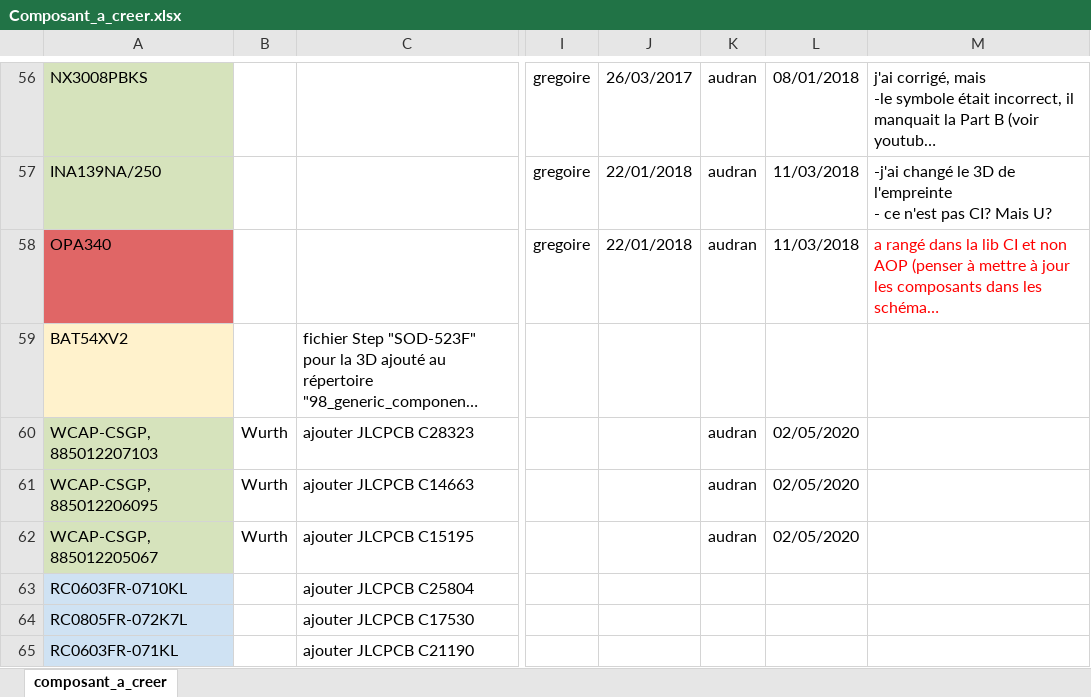
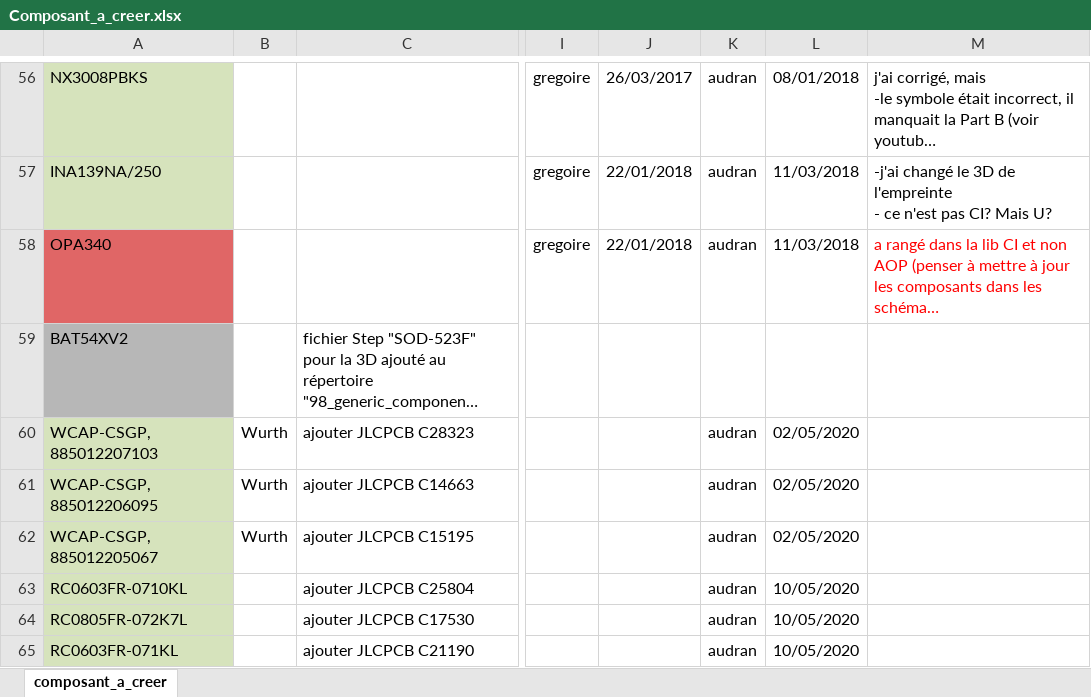
Before and after one commit to goldobot/ELEC, an Excel workbook: 1-LIB/Composant_a_creer.xlsx, sheet composant_a_creer, drawn as a sheet; only a part is shown, gaps mark what is left out; long unchanged cells end in …; values as stored, in another font and other column widths than the file's, no borders; the diff covers the shown part only; the diff names each change by its address in the sheet, - before the commit and + after, or states it on an @@ line.

```diff
--- a/1-LIB/Composant_a_creer.xlsx (sheet composant_a_creer)
+++ b/1-LIB/Composant_a_creer.xlsx (sheet composant_a_creer)
-A59 fill: #FFF2CC
+A59 fill: #B7B7B7
-A63:A65 fill: #CFE2F3
+A63:A65 fill: #D6E3BC
-K63:K65: (empty)
+K63:K65: audran
-L63:L65: (empty)
+L63:L65: 10/05/2020
```
Also changed, not shown: 2 added rows, 1 removed row, 17 edited cells and cell formats elsewhere in this sheet, 11 other files.
